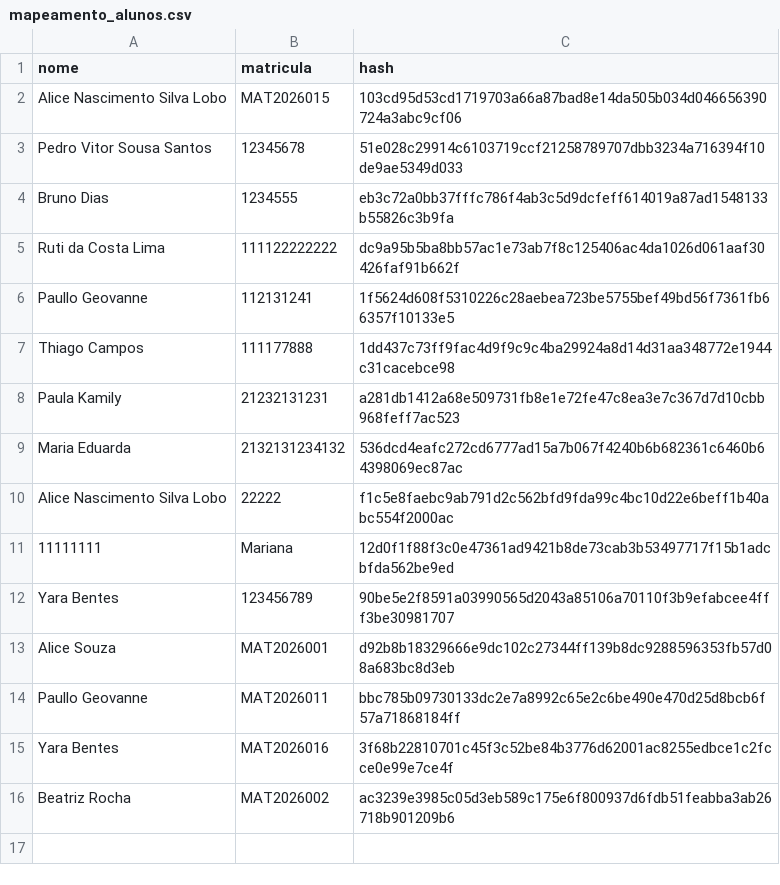
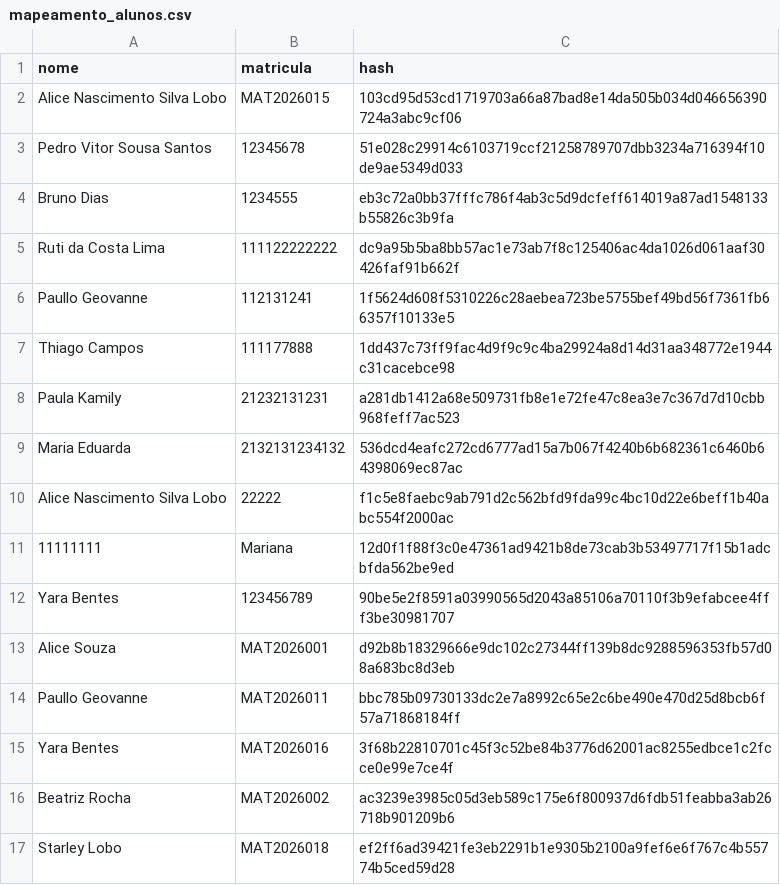
Before and after one commit to lobopmw/insightface, a CSV file: data/mapeamento_alunos.csv, drawn as a sheet; the diff names each change by its address in the sheet, - before the commit and + after, or states it on an @@ line.

Commit message:
Update cadastro de alunos

```diff
--- a/data/mapeamento_alunos.csv
+++ b/data/mapeamento_alunos.csv
+row 17: Starley Lobo | MAT2026018 | ef2ff6ad39421fe3eb2291b1e9305b2100a9fef6e6f767c4b55774b5ced59d28
```
Also changed, not shown: 43 other files.
